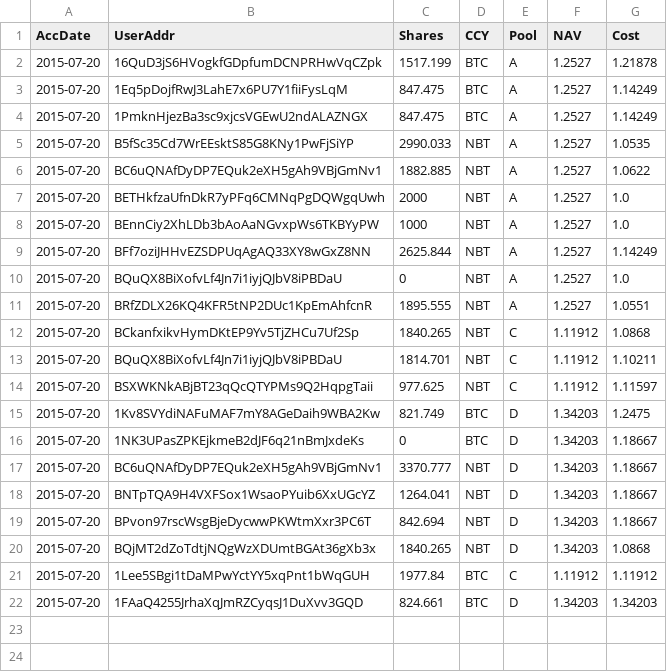
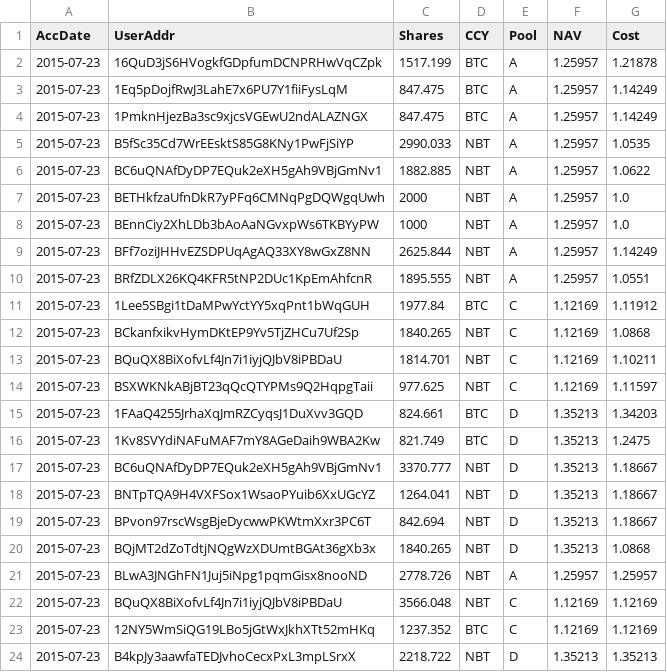
Before and after one commit to henrynu/NuLagoon, a CSV file: Reports/UserPosition.csv, drawn as a sheet.

```diff
--- a/Reports/UserPosition.csv
+++ b/Reports/UserPosition.csv
@@ -1,22 +1,24 @@
 AccDate,UserAddr,Shares,CCY,Pool,NAV,Cost
-2015-07-20,16QuD3jS6HVogkfGDpfumDCNPRHwVqCZpk,1517.199,BTC,A,1.2527,1.21878
-2015-07-20,1Eq5pDojfRwJ3LahE7x6PU7Y1fiiFysLqM,847.475,BTC,A,1.2527,1.14249
-2015-07-20,1PmknHjezBa3sc9xjcsVGEwU2ndALAZNGX,847.475,BTC,A,1.2527,1.14249
-2015-07-20,B5fSc35Cd7WrEEsktS85G8KNy1PwFjSiYP,2990.033,NBT,A,1.2527,1.0535
-2015-07-20,BC6uQNAfDyDP7EQuk2eXH5gAh9VBjGmNv1,1882.885,NBT,A,1.2527,1.0622
-2015-07-20,BETHkfzaUfnDkR7yPFq6CMNqPgDQWgqUwh,2000,NBT,A,1.2527,1.0
-2015-07-20,BEnnCiy2XhLDb3bAoAaNGvxpWs6TKBYyPW,1000,NBT,A,1.2527,1.0
-2015-07-20,BFf7oziJHHvEZSDPUqAgAQ33XY8wGxZ8NN,2625.844,NBT,A,1.2527,1.14249
-2015-07-20,BQuQX8BiXofvLf4Jn7i1iyjQJbV8iPBDaU,0,NBT,A,1.2527,1.0
-2015-07-20,BRfZDLX26KQ4KFR5tNP2DUc1KpEmAhfcnR,1895.555,NBT,A,1.2527,1.0551
-2015-07-20,BCkanfxikvHymDKtEP9Yv5TjZHCu7Uf2Sp,1840.265,NBT,C,1.11912,1.0868
-2015-07-20,BQuQX8BiXofvLf4Jn7i1iyjQJbV8iPBDaU,1814.701,NBT,C,1.11912,1.10211
-2015-07-20,BSXWKNkABjBT23qQcQTYPMs9Q2HqpgTaii,977.625,NBT,C,1.11912,1.11597
-2015-07-20,1Kv8SVYdiNAFuMAF7mY8AGeDaih9WBA2Kw,821.749,BTC,D,1.34203,1.2475
-2015-07-20,1NK3UPasZPKEjkmeB2dJF6q21nBmJxdeKs,0,BTC,D,1.34203,1.18667
-2015-07-20,BC6uQNAfDyDP7EQuk2eXH5gAh9VBjGmNv1,3370.777,NBT,D,1.34203,1.18667
-2015-07-20,BNTpTQA9H4VXFSox1WsaoPYuib6XxUGcYZ,1264.041,NBT,D,1.34203,1.18667
-2015-07-20,BPvon97rscWsgBjeDycwwPKWtmXxr3PC6T,842.694,NBT,D,1.34203,1.18667
-2015-07-20,BQjMT2dZoTdtjNQgWzXDUmtBGAt36gXb3x,1840.265,NBT,D,1.34203,1.0868
-2015-07-20,1Lee5SBgi1tDaMPwYctYY5xqPnt1bWqGUH,1977.84,BTC,C,1.11912,1.11912
-2015-07-20,1FAaQ4255JrhaXqJmRZCyqsJ1DuXvv3GQD,824.661,BTC,D,1.34203,1.34203
+2015-07-23,16QuD3jS6HVogkfGDpfumDCNPRHwVqCZpk,1517.199,BTC,A,1.25957,1.21878
+2015-07-23,1Eq5pDojfRwJ3LahE7x6PU7Y1fiiFysLqM,847.475,BTC,A,1.25957,1.14249
+2015-07-23,1PmknHjezBa3sc9xjcsVGEwU2ndALAZNGX,847.475,BTC,A,1.25957,1.14249
+2015-07-23,B5fSc35Cd7WrEEsktS85G8KNy1PwFjSiYP,2990.033,NBT,A,1.25957,1.0535
+2015-07-23,BC6uQNAfDyDP7EQuk2eXH5gAh9VBjGmNv1,1882.885,NBT,A,1.25957,1.0622
+2015-07-23,BETHkfzaUfnDkR7yPFq6CMNqPgDQWgqUwh,2000,NBT,A,1.25957,1.0
+2015-07-23,BEnnCiy2XhLDb3bAoAaNGvxpWs6TKBYyPW,1000,NBT,A,1.25957,1.0
+2015-07-23,BFf7oziJHHvEZSDPUqAgAQ33XY8wGxZ8NN,2625.844,NBT,A,1.25957,1.14249
+2015-07-23,BRfZDLX26KQ4KFR5tNP2DUc1KpEmAhfcnR,1895.555,NBT,A,1.25957,1.0551
+2015-07-23,1Lee5SBgi1tDaMPwYctYY5xqPnt1bWqGUH,1977.84,BTC,C,1.12169,1.11912
+2015-07-23,BCkanfxikvHymDKtEP9Yv5TjZHCu7Uf2Sp,1840.265,NBT,C,1.12169,1.0868
+2015-07-23,BQuQX8BiXofvLf4Jn7i1iyjQJbV8iPBDaU,1814.701,NBT,C,1.12169,1.10211
+2015-07-23,BSXWKNkABjBT23qQcQTYPMs9Q2HqpgTaii,977.625,NBT,C,1.12169,1.11597
+2015-07-23,1FAaQ4255JrhaXqJmRZCyqsJ1DuXvv3GQD,824.661,BTC,D,1.35213,1.34203
+2015-07-23,1Kv8SVYdiNAFuMAF7mY8AGeDaih9WBA2Kw,821.749,BTC,D,1.35213,1.2475
+2015-07-23,BC6uQNAfDyDP7EQuk2eXH5gAh9VBjGmNv1,3370.777,NBT,D,1.35213,1.18667
+2015-07-23,BNTpTQA9H4VXFSox1WsaoPYuib6XxUGcYZ,1264.041,NBT,D,1.35213,1.18667
+2015-07-23,BPvon97rscWsgBjeDycwwPKWtmXxr3PC6T,842.694,NBT,D,1.35213,1.18667
+2015-07-23,BQjMT2dZoTdtjNQgWzXDUmtBGAt36gXb3x,1840.265,NBT,D,1.35213,1.0868
+2015-07-23,BLwA3JNGhFN1Juj5iNpg1pqmGisx8nooND,2778.726,NBT,A,1.25957,1.25957
+2015-07-23,BQuQX8BiXofvLf4Jn7i1iyjQJbV8iPBDaU,3566.048,NBT,C,1.12169,1.12169
+2015-07-23,12NY5WmSiQG19LBo5jGtWxJkhXTt52mHKq,1237.352,BTC,C,1.12169,1.12169
+2015-07-23,B4kpJy3aawfaTEDJvhoCecxPxL3mpLSrxX,2218.722,NBT,D,1.35213,1.35213
```
Also changed, not shown: Reports/DepositWithdrawTX.csv, Reports/NetAssetValue.csv, 6 other files.
